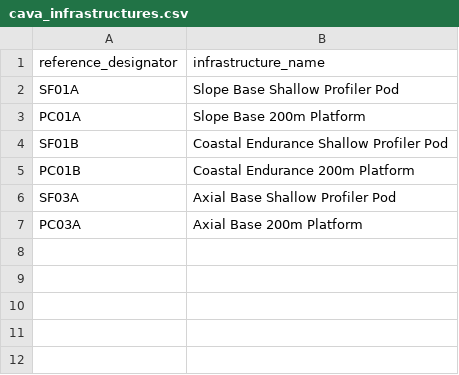
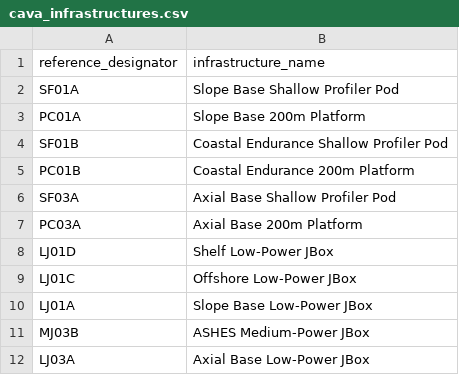
Before and after one commit to cormorack/yodapy, a CSV file: yodapy/datasources/ooi/infrastructure/cava_infrastructures.csv, drawn as a sheet.

```diff
--- a/yodapy/datasources/ooi/infrastructure/cava_infrastructures.csv
+++ b/yodapy/datasources/ooi/infrastructure/cava_infrastructures.csv
@@ -7 +7,6 @@ SF03A,Axial Base Shallow Profiler Pod
 PC03A,Axial Base 200m Platform
+LJ01D,Shelf Low-Power JBox
+LJ01C,Offshore Low-Power JBox
+LJ01A,Slope Base Low-Power JBox
+MJ03B,ASHES Medium-Power JBox
+LJ03A,Axial Base Low-Power JBox
```
Also changed, not shown: yodapy/datasources/ooi/infrastructure/cava_instruments.csv, yodapy/datasources/ooi/infrastructure/cava_sites.csv.
